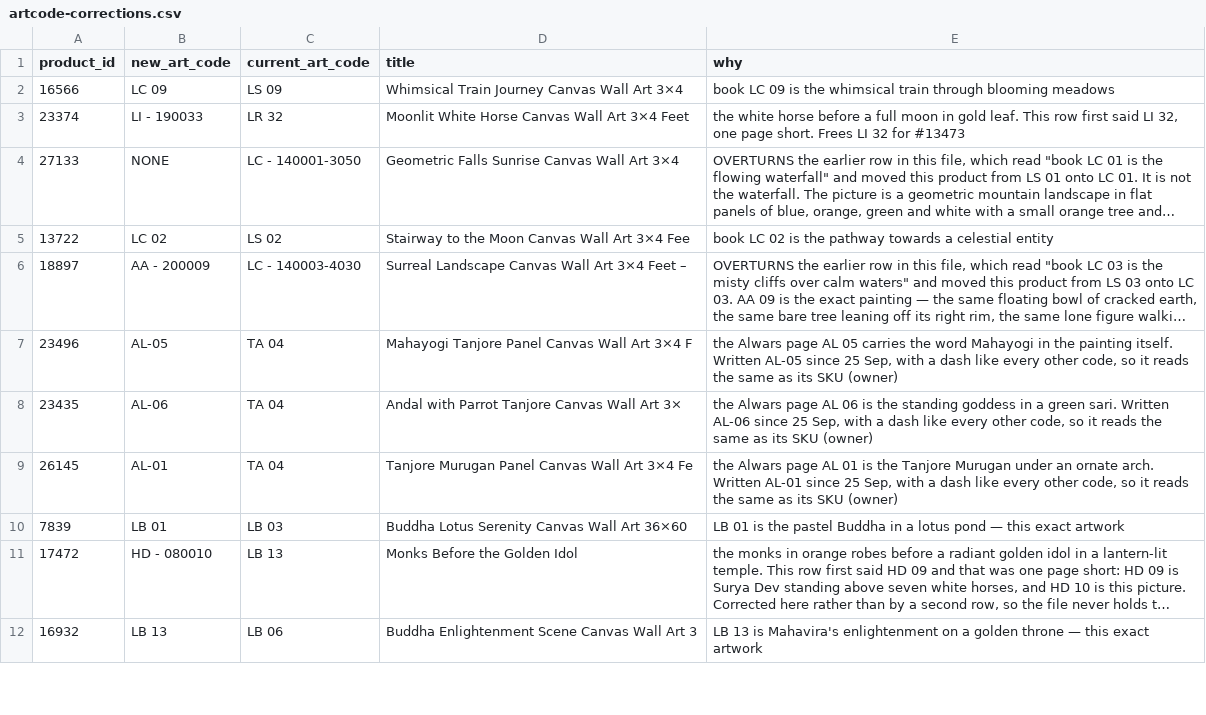
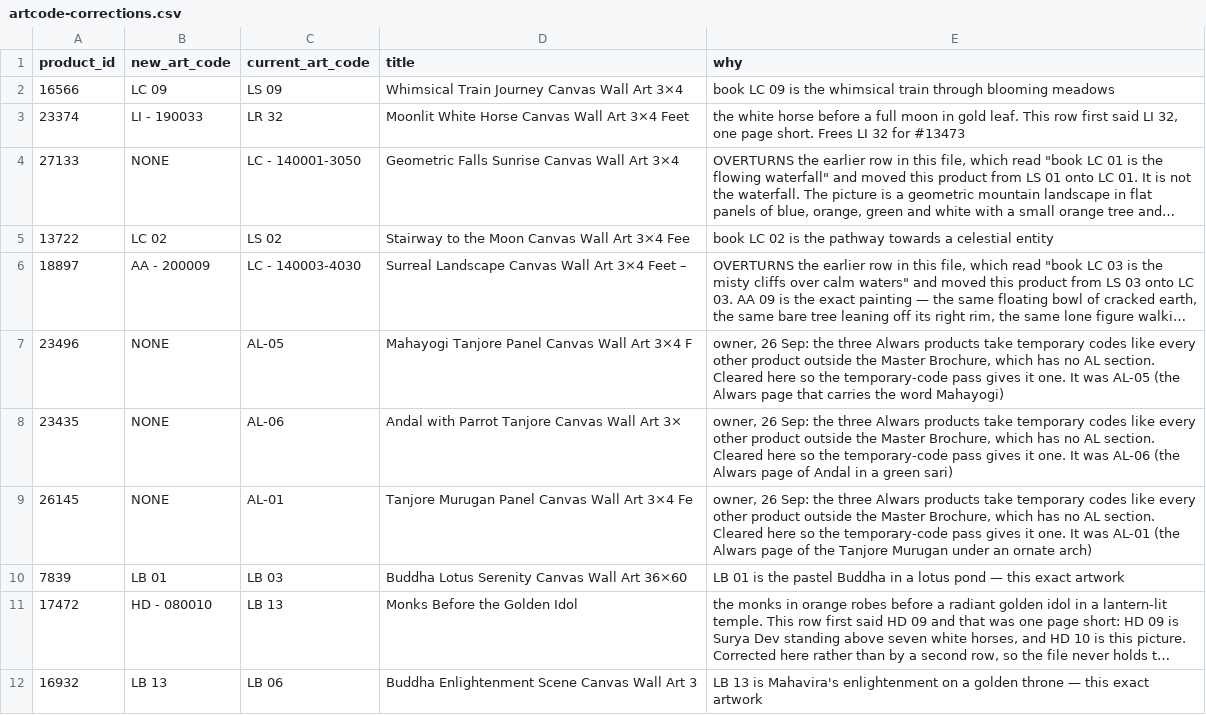
Before and after one commit to theartframer136-glitch/postero-child, a CSV file: tools/artcode-corrections.csv, drawn as a sheet; only a part is shown; long unchanged cells end in …; the diff names each change by its address in the sheet, - before the commit and + after, or states it on an @@ line.

```diff
--- a/tools/artcode-corrections.csv
+++ b/tools/artcode-corrections.csv
-B7 (new_art_code): AL-05
+B7 (new_art_code): NONE
-C7 (current_art_code): TA 04
+C7 (current_art_code): AL-05
-E7 (why): the Alwars page AL 05 carries the word Mahayogi in the painting itself. Written AL-05 since 25 Sep, with a dash like every other code, so it reads the same as its SKU (owner)
+E7 (why): owner, 26 Sep: the three Alwars products take temporary codes like every other product outside the Master Brochure, which has no AL section. Cleared here so the temporary-code pass gives it one. It was AL-05 (the Alwars page that carries the word Mahayogi)
-B8 (new_art_code): AL-06
+B8 (new_art_code): NONE
-C8 (current_art_code): TA 04
+C8 (current_art_code): AL-06
-E8 (why): the Alwars page AL 06 is the standing goddess in a green sari. Written AL-06 since 25 Sep, with a dash like every other code, so it reads the same as its SKU (owner)
+E8 (why): owner, 26 Sep: the three Alwars products take temporary codes like every other product outside the Master Brochure, which has no AL section. Cleared here so the temporary-code pass gives it one. It was AL-06 (the Alwars page of Andal in a green sari)
-B9 (new_art_code): AL-01
+B9 (new_art_code): NONE
-C9 (current_art_code): TA 04
+C9 (current_art_code): AL-01
-E9 (why): the Alwars page AL 01 is the Tanjore Murugan under an ornate arch. Written AL-01 since 25 Sep, with a dash like every other code, so it reads the same as its SKU (owner)
+E9 (why): owner, 26 Sep: the three Alwars products take temporary codes like every other product outside the Master Brochure, which has no AL section. Cleared here so the temporary-code pass gives it one. It was AL-01 (the Alwars page of the Tanjore Murugan under an ornate arch)
```
Also changed, not shown: 1 other file.
